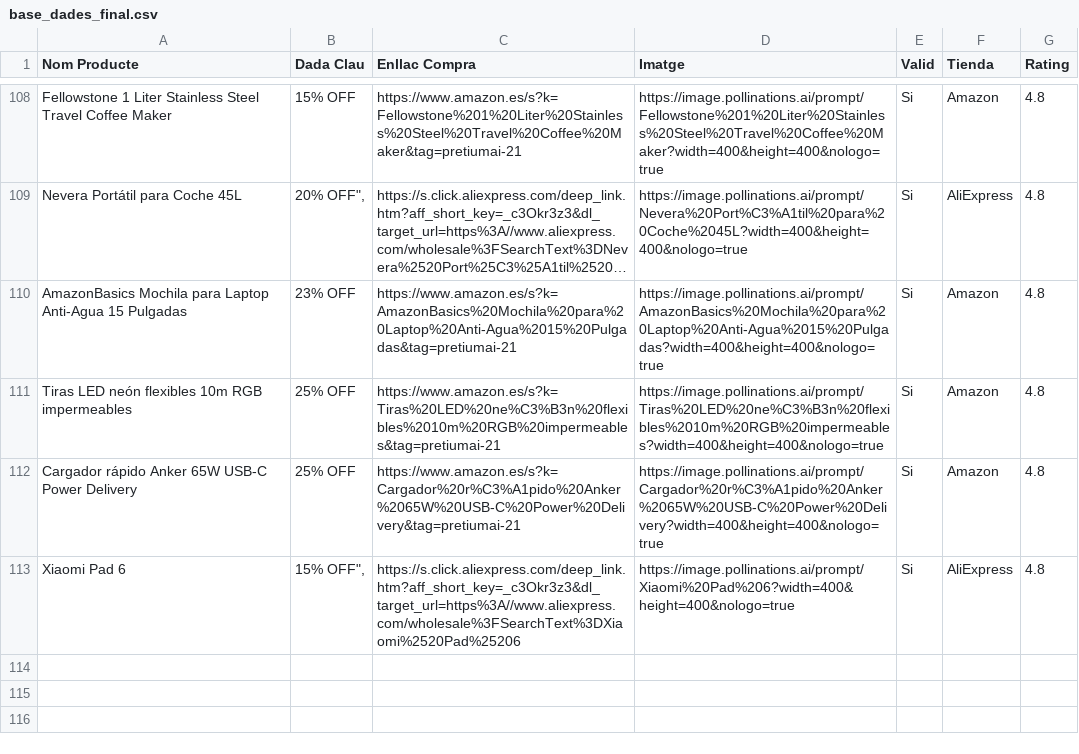
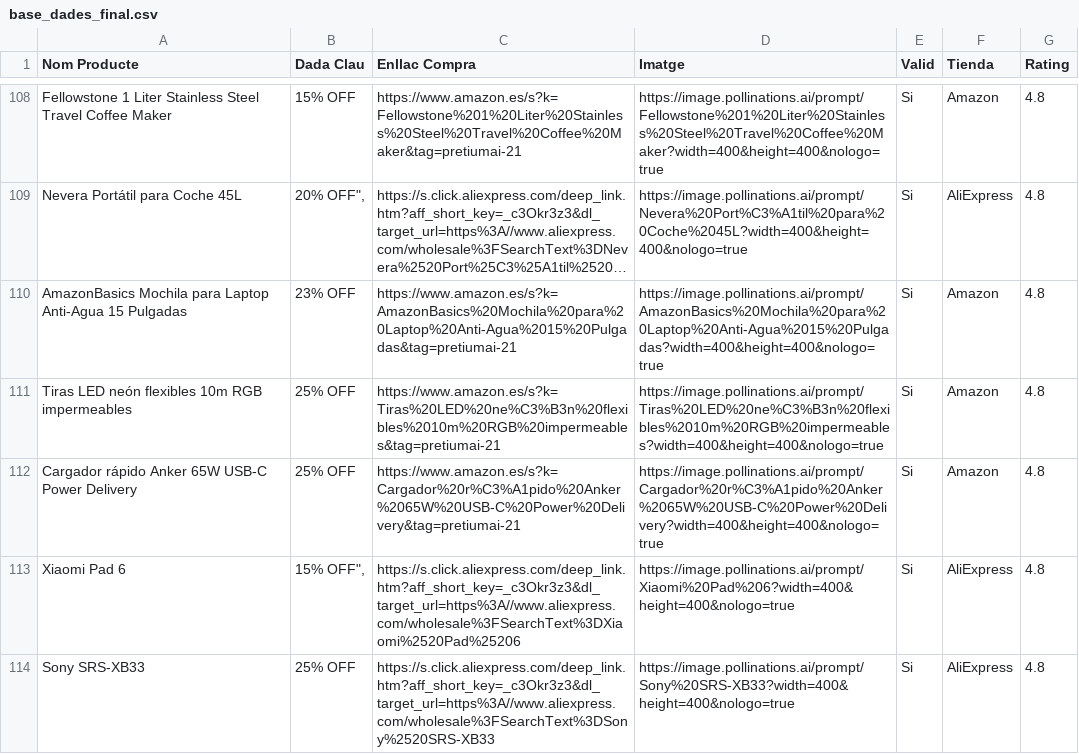
Before and after one commit to PretiumAI/pretiumai-shop, a CSV file: base_dades_final.csv, drawn as a sheet; only a part is shown, gaps mark what is left out; long unchanged cells end in …; the diff names each change by its address in the sheet, - before the commit and + after, or states it on an @@ line.

```diff
--- a/base_dades_final.csv
+++ b/base_dades_final.csv
+row 114: Sony SRS-XB33 | 25% OFF | https://s.click.aliexpress.com/deep_link.htm?aff_short_key=_c3Okr3z3&dl_target_url=https%3A//www.aliexpress.com/wholesale%3FSearchText%3DSony%2520SRS-XB33 | https://image.pollinations.ai/prompt/Sony%20SRS-XB33?width=400&height=400&nologo=true | Si | AliExpress | 4.8
```
Also changed, not shown: 1 other file.
